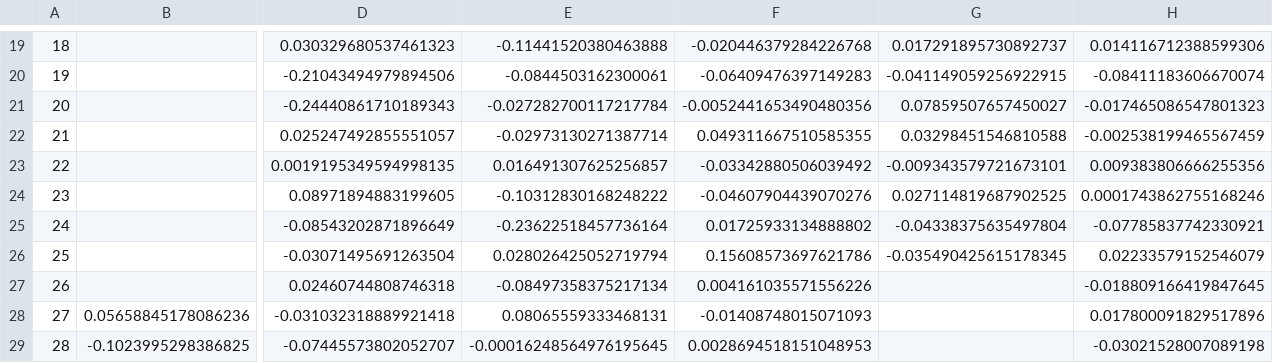
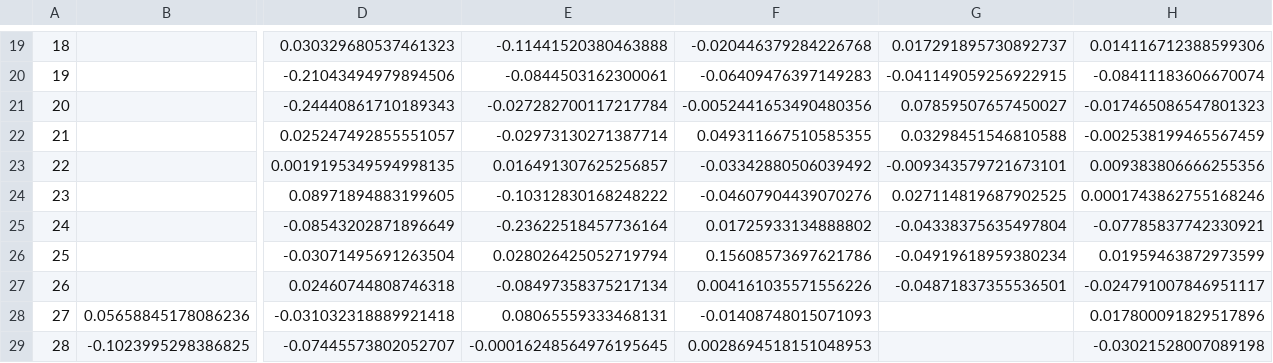
Before and after one commit to SecretSatoshis/Bitcoin-Weekly-Market-Update, a CSV file: weekly_heatmap_data.csv, drawn as a sheet; only a part is shown, gaps mark what is left out; the diff names each change by its address in the sheet, - before the commit and + after, or states it on an @@ line.

```diff
--- a/weekly_heatmap_data.csv
+++ b/weekly_heatmap_data.csv
-G26: -0.035490425615178345
+G26: -0.04919618959380234
-H26: 0.02233579152546079
+H26: 0.01959463872973599
-G27: (empty)
+G27: -0.04871837355536501
-H27: -0.018809166419847645
+H27: -0.024791007846951117
```
Also changed, not shown: crypto_performance_table.csv, equities_performance_table.csv, 15 other files.
